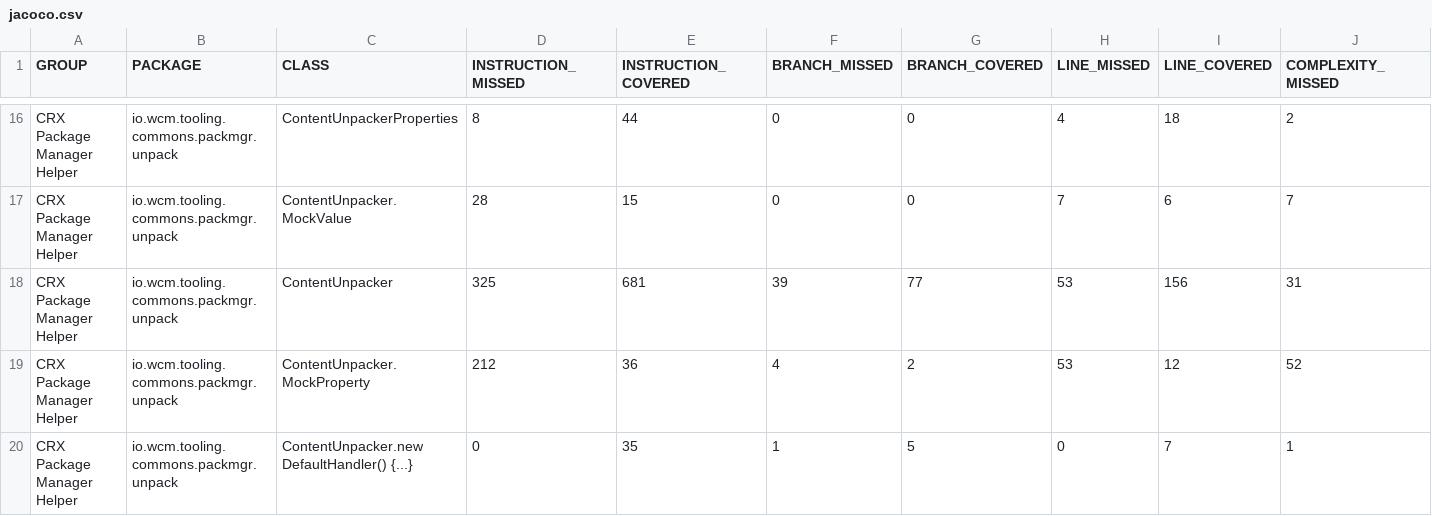
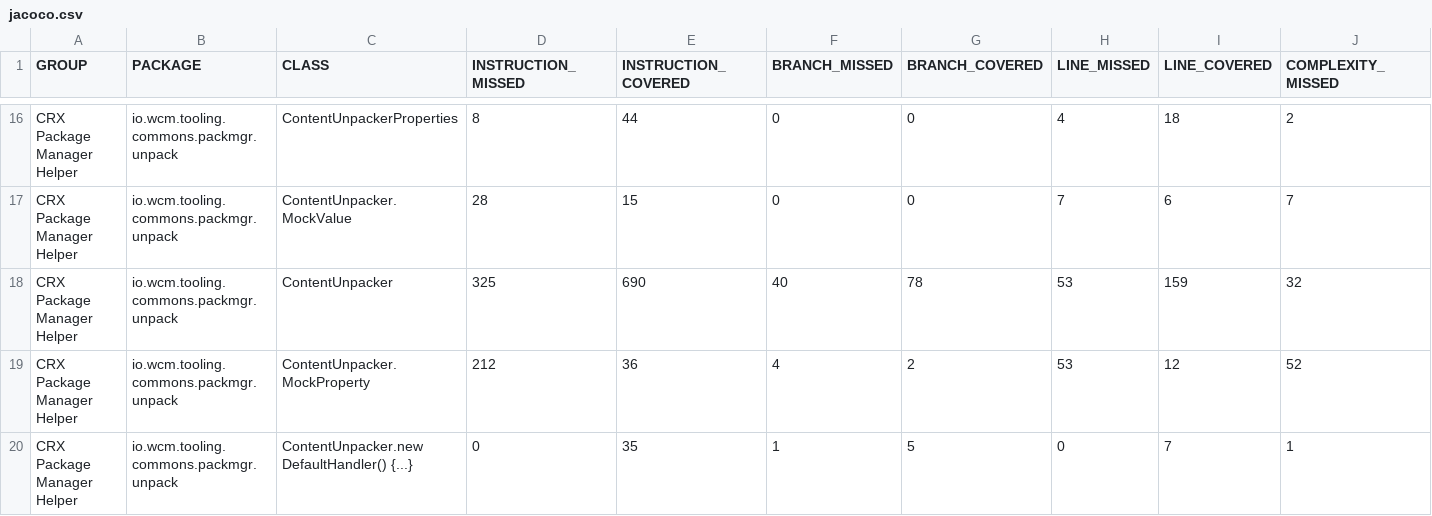
Before and after one commit to wcm-io/wcm-io.github.io, a CSV file: tooling/commons/crx-packmgr-helper/jacoco-unit/jacoco.csv, drawn as a sheet; only a part is shown, gaps mark what is left out; the diff names each change by its address in the sheet, - before the commit and + after, or states it on an @@ line.

Commit message:
Maven site: wcm-io/io.wcm.tooling.commons.crx-packmgr-helper

```diff
--- a/tooling/commons/crx-packmgr-helper/jacoco-unit/jacoco.csv
+++ b/tooling/commons/crx-packmgr-helper/jacoco-unit/jacoco.csv
-E18 (INSTRUCTION_COVERED): 681
+E18 (INSTRUCTION_COVERED): 690
-F18 (BRANCH_MISSED): 39
+F18 (BRANCH_MISSED): 40
-G18 (BRANCH_COVERED): 77
+G18 (BRANCH_COVERED): 78
-I18 (LINE_COVERED): 156
+I18 (LINE_COVERED): 159
-J18 (COMPLEXITY_MISSED): 31
+J18 (COMPLEXITY_MISSED): 32
```
Also changed, not shown: tooling/commons/crx-packmgr-helper/jacoco/jacoco.csv, 33 other files.
